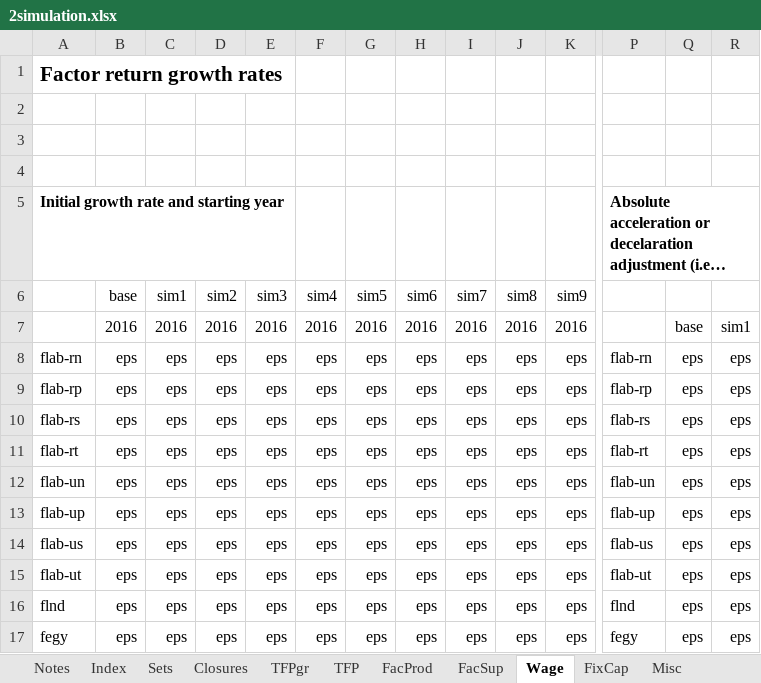
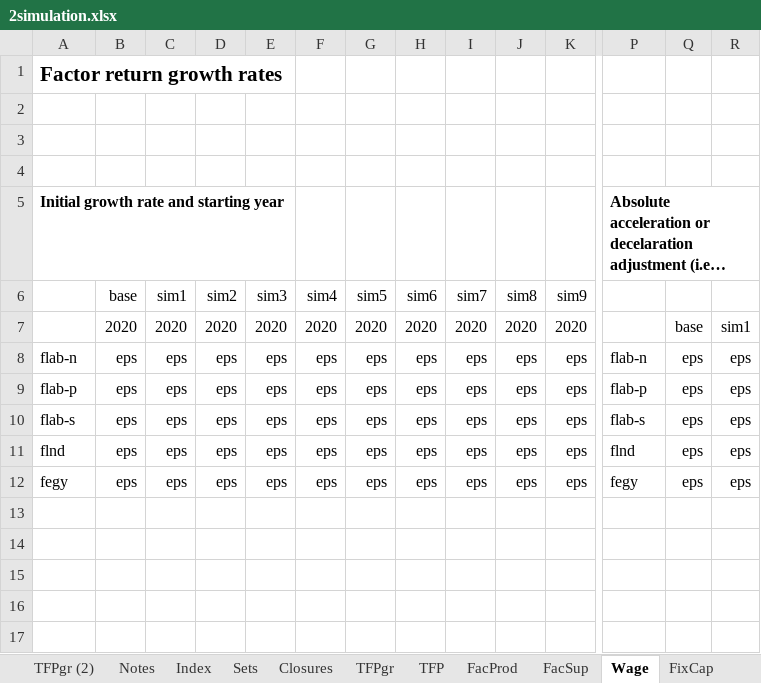
Before and after one commit to alisonERC/KENTIMGE, an Excel workbook: CGE/2simulation.xlsx, sheet Wage, drawn as a sheet; only a part is shown, gaps mark what is left out; long unchanged cells end in …; values as stored, in another font and other column widths than the file's, no borders; conditional formats not drawn; rows hold the shown columns only; the diff names each change by its address in the sheet, - before the commit and + after, or states it on an @@ line.

```diff
--- a/CGE/2simulation.xlsx (sheet Wage)
+++ b/CGE/2simulation.xlsx (sheet Wage)
+sheet tab: TFPgr (2)
-B7: 2016
+B7: 2020
-C7: 2016
+C7: 2020
-D7: 2016
+D7: 2020
-E7: 2016
+E7: 2020
-F7: 2016
+F7: 2020
-G7: 2016
+G7: 2020
-H7: 2016
+H7: 2020
-I7: 2016
+I7: 2020
-J7: 2016
+J7: 2020
-K7: 2016
+K7: 2020
-A8: flab-rn
+A8: flab-n
-P8: flab-rn
+P8: flab-n
-A9: flab-rp
+A9: flab-p
-P9: flab-rp
+P9: flab-p
-A10: flab-rs
+A10: flab-s
-P10: flab-rs
+P10: flab-s
-row 11: flab-rt | eps | eps | eps | eps | eps | eps | eps | eps | eps | eps | flab-rt | eps | eps
-row 12: flab-un | eps | eps | eps | eps | eps | eps | eps | eps | eps | eps | flab-un | eps | eps
-row 13: flab-up | eps | eps | eps | eps | eps | eps | eps | eps | eps | eps | flab-up | eps | eps
-row 14: flab-us | eps | eps | eps | eps | eps | eps | eps | eps | eps | eps | flab-us | eps | eps
-row 15: flab-ut | eps | eps | eps | eps | eps | eps | eps | eps | eps | eps | flab-ut | eps | eps
```
Also changed, not shown: sheet TFPgr, sheet FixCap, sheet TFP, sheet Closures, sheet Population, sheet FacSup, 4 more sheets, other sheet tabs, formulas that keep their value, 22 other files.
